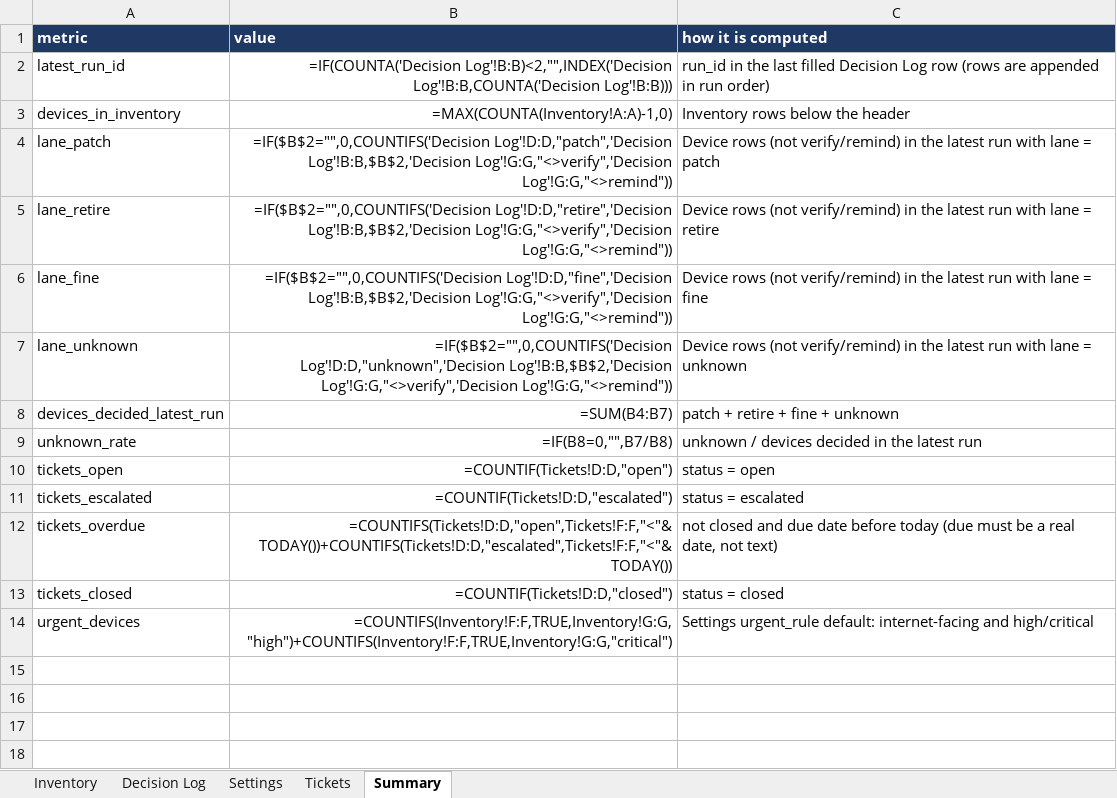
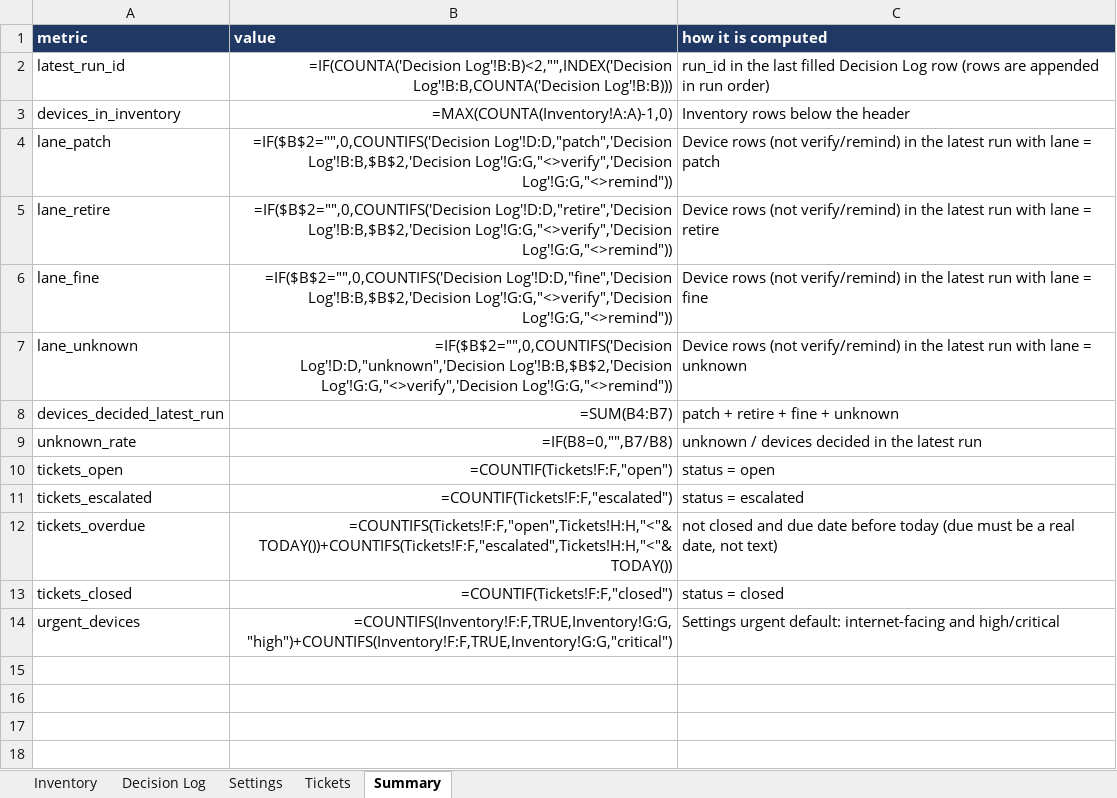
Before and after one commit to Harsh-617/deming, an Excel workbook: sheet/deming_template.xlsx, sheet Summary, drawn as a sheet; only a part is shown; values as stored, in another font and other column widths than the file's, no borders; formulas without a stored value are shown as written; the diff names each change by its address in the sheet, - before the commit and + after, or states it on an @@ line.

```diff
--- a/sheet/deming_template.xlsx (sheet Summary)
+++ b/sheet/deming_template.xlsx (sheet Summary)
-B10 (value): =COUNTIF(Tickets!D:D,"open")
+B10 (value): =COUNTIF(Tickets!F:F,"open")
-B11 (value): =COUNTIF(Tickets!D:D,"escalated")
+B11 (value): =COUNTIF(Tickets!F:F,"escalated")
-B12 (value): =COUNTIFS(Tickets!D:D,"open",Tickets!F:F,"<"&TODAY())+COUNTIFS(Tickets!D:D,"escalated",Tickets!F:F,"<"&TODAY())
+B12 (value): =COUNTIFS(Tickets!F:F,"open",Tickets!H:H,"<"&TODAY())+COUNTIFS(Tickets!F:F,"escalated",Tickets!H:H,"<"&TODAY())
-B13 (value): =COUNTIF(Tickets!D:D,"closed")
+B13 (value): =COUNTIF(Tickets!F:F,"closed")
-C14 (how it is computed): Settings urgent_rule default: internet-facing…
+C14 (how it is computed): Settings urgent default: internet-facing…
```
Also changed, not shown: sheet Settings, sheet Tickets, sheet Decision Log, sheet/deming_demo_1_after_run1.xlsx, sheet/deming_demo_2_after_approval.xlsx, 9 other files.
